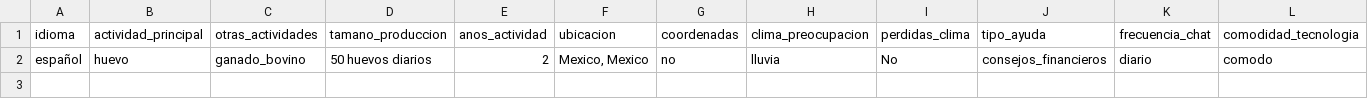
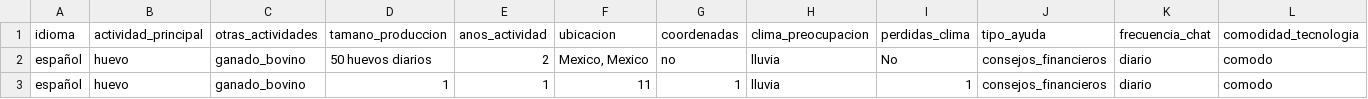
Before and after one commit to eduard4595/Agro_2, a CSV file: data/huevo@gmail.com/datos_generales.csv, drawn as a sheet; only a part is shown; rows hold the shown columns only; the diff names each change by its address in the sheet, - before the commit and + after, or states it on an @@ line.

```diff
--- a/data/huevo@gmail.com/datos_generales.csv
+++ b/data/huevo@gmail.com/datos_generales.csv
+row 3: español | huevo | ganado_bovino | 1 | 1 | 11 | 1 | lluvia | 1 | consejos_financieros | diario | comodo
```
Also changed, not shown: data/cerdos_mx@gmail.com/datos_generales.csv, data/citricos@gmail.com/datos_generales.csv, 22 other files.
